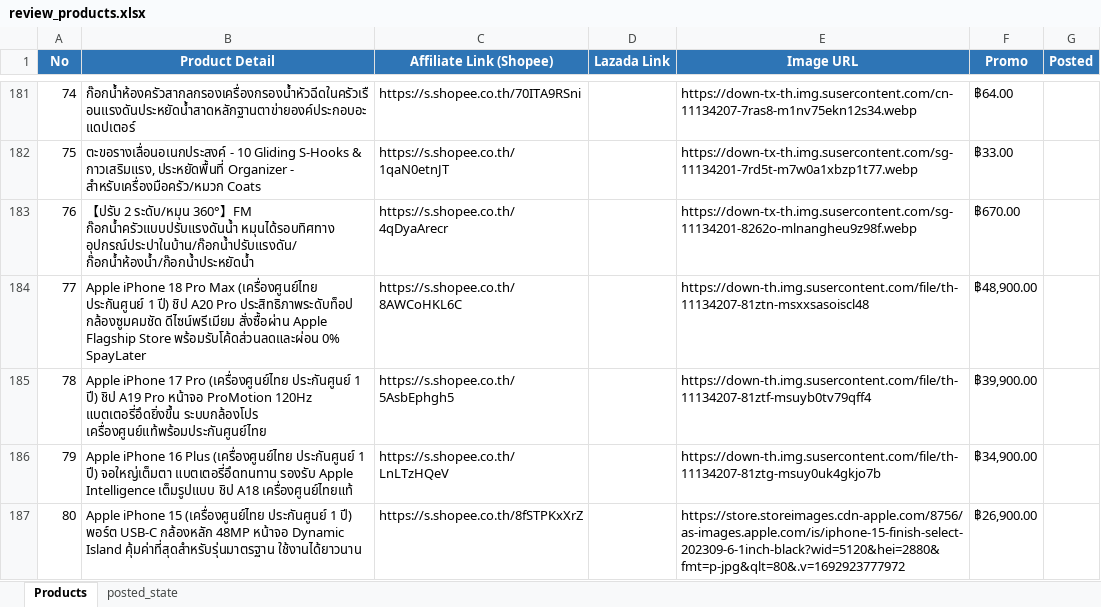
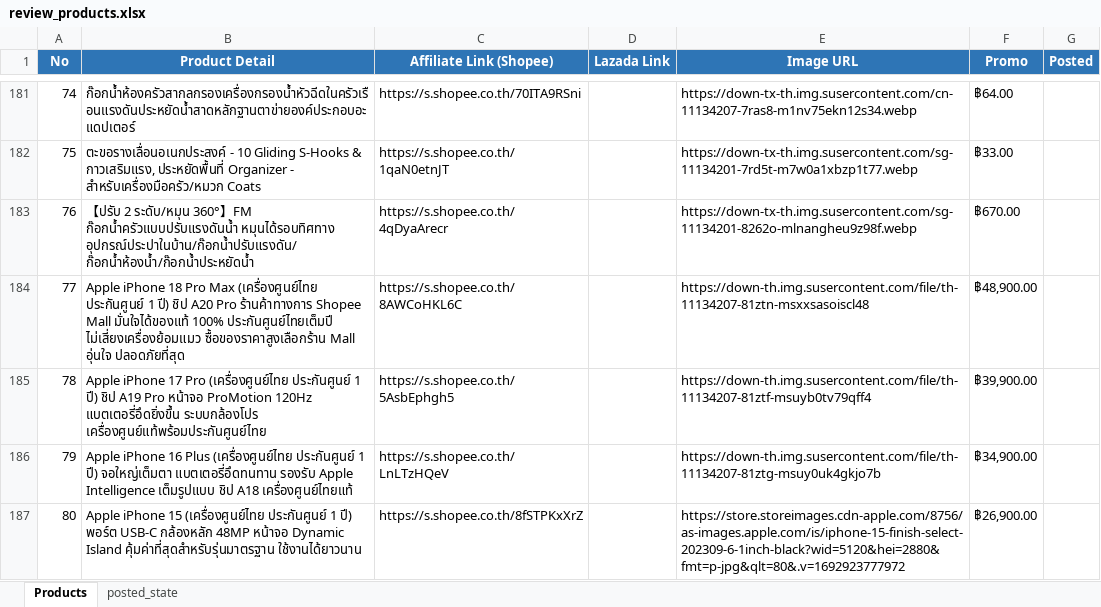
Before and after one commit to tongono-creator/somtam-facebook-page, an Excel workbook: review_products.xlsx, sheet Products, drawn as a sheet; only a part is shown, gaps mark what is left out; values as stored, in another font and other column widths than the file's, no borders; the diff names each change by its address in the sheet, - before the commit and + after, or states it on an @@ line.

```diff
--- a/review_products.xlsx (sheet Products)
+++ b/review_products.xlsx (sheet Products)
-B184 (Product Detail): …A20 Pro ประสิทธิภาพระดับท็อป กล้องซูมคมชัด ดีไซน์พรีเมียม สั่งซื้อผ่าน Apple Flagship Store พร้อมรับโค้ดส่วนลดและผ่อน 0% SpayLater
+B184 (Product Detail): …A20 Pro ร้านค้าทางการ Shopee Mall มั่นใจได้ของแท้ 100% ประกันศูนย์ไทยเต็มปี ไม่เสี่ยงเครื่องย้อมแมว ซื้อของราคาสูงเลือกร้าน Mall อุ่นใจ ปลอดภัยที่สุด
```
Also changed, not shown: affiliate_products.xlsx, 2 other files.
